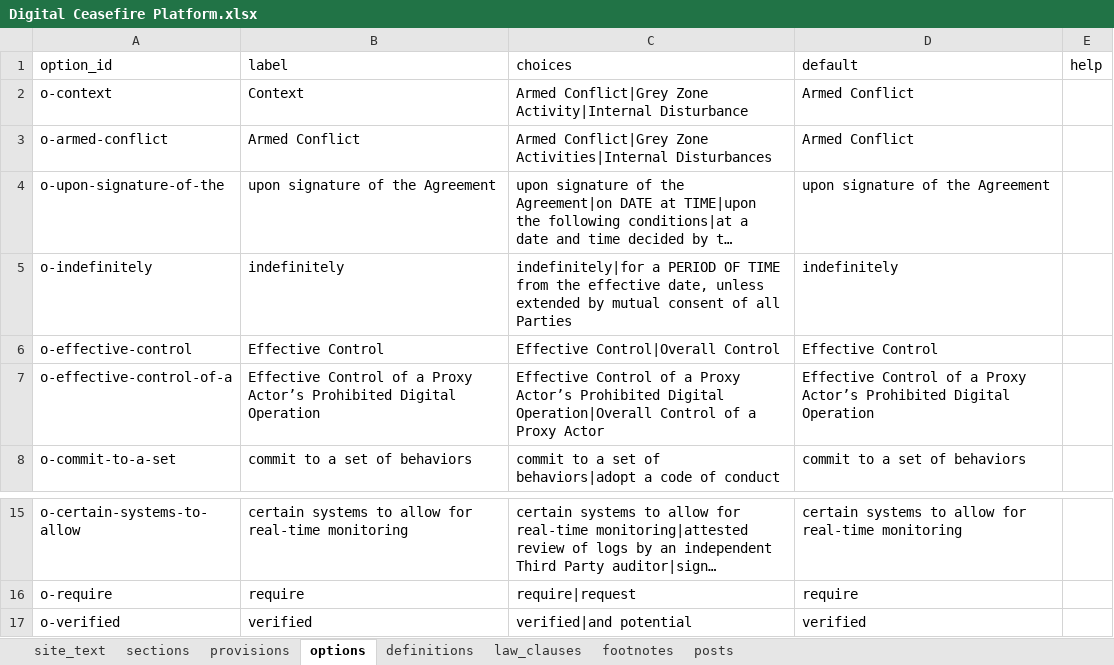
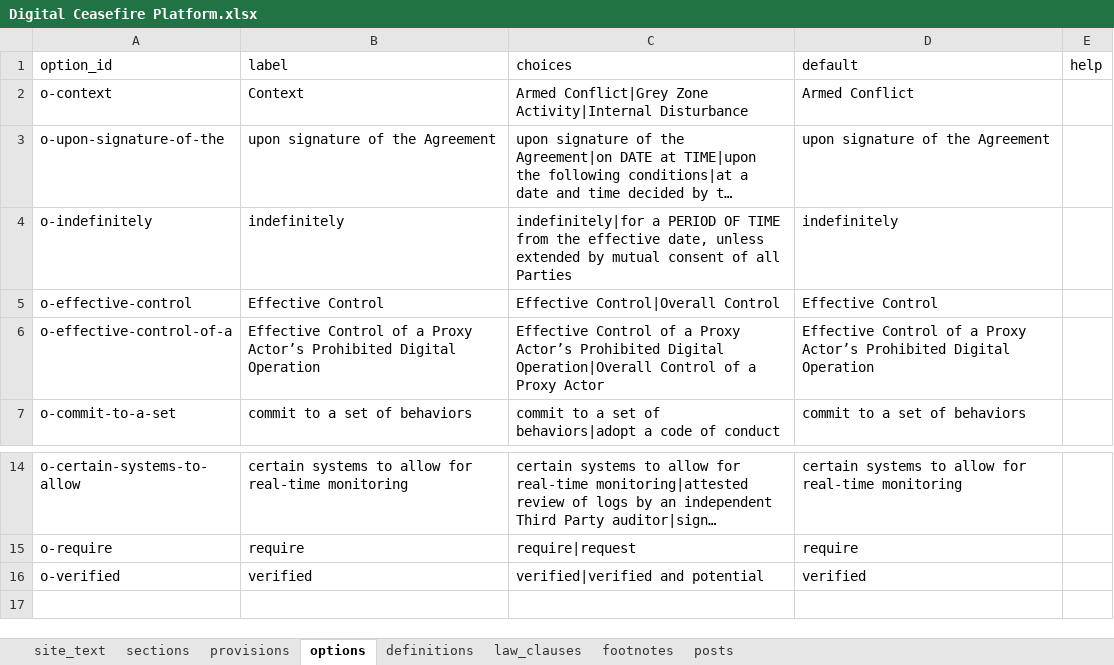
Before and after one commit to hrcberkeley/digital-ceasefires, an Excel workbook: Digital Ceasefire Platform.xlsx, sheet options, drawn as a sheet; only a part is shown, gaps mark what is left out; long unchanged cells end in …; values as stored, in another font and other column widths than the file's, no borders; removed rows and columns are numbered as before the commit, all else as after; the diff names each change by its address in the sheet, - before the commit and + after, or states it on an @@ line.

```diff
--- a/Digital Ceasefire Platform.xlsx (sheet options)
+++ b/Digital Ceasefire Platform.xlsx (sheet options)
-row 3: o-armed-conflict | Armed Conflict | Armed Conflict|Grey Zone Activities|Internal Disturbances | Armed Conflict
-C16 (choices): verified|and potential
+C16 (choices): verified|verified and potential
```
Also changed, not shown: sheet provisions, 4 other files.
